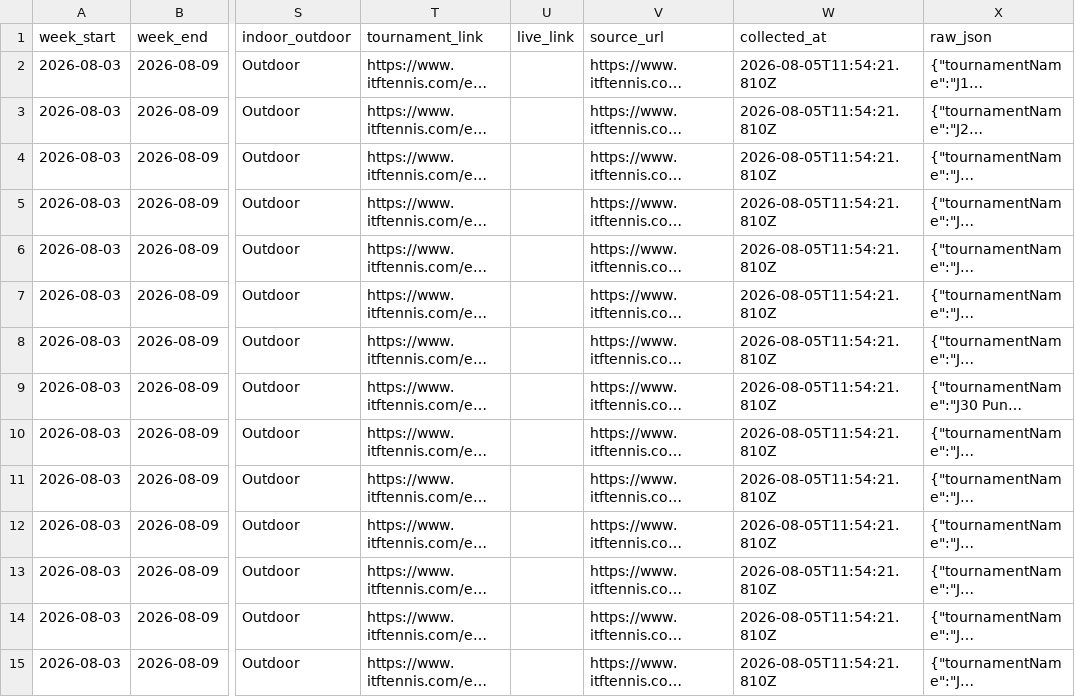
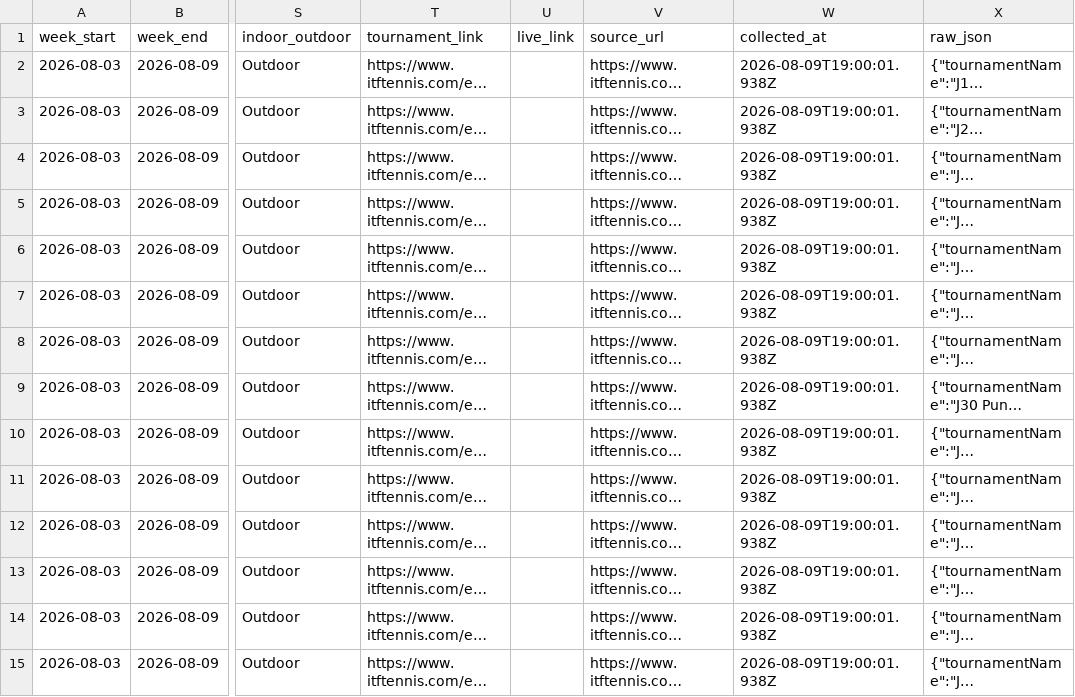
Before and after one commit to genaromoraes/itf-juniors-live-ranking, a CSV file: data/clean/week_tournaments_debug_all.csv, drawn as a sheet; only a part is shown, gaps mark what is left out; long unchanged cells end in …; the diff covers the shown part only; the diff names each change by its address in the sheet, - before the commit and + after, or states it on an @@ line.

```diff
--- a/data/clean/week_tournaments_debug_all.csv
+++ b/data/clean/week_tournaments_debug_all.csv
-W2:W15 (collected_at): 2026-08-05T11:54:21.810Z
+W2:W15 (collected_at): 2026-08-09T19:00:01.938Z
```
Also changed, not shown: 42 edited cells elsewhere in this file, data/clean/week_results_summary.csv, data/clean/week_tournaments.csv, 5 other files.
